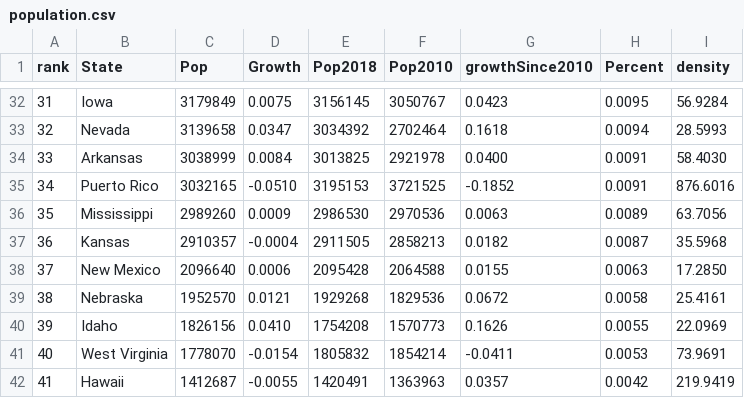
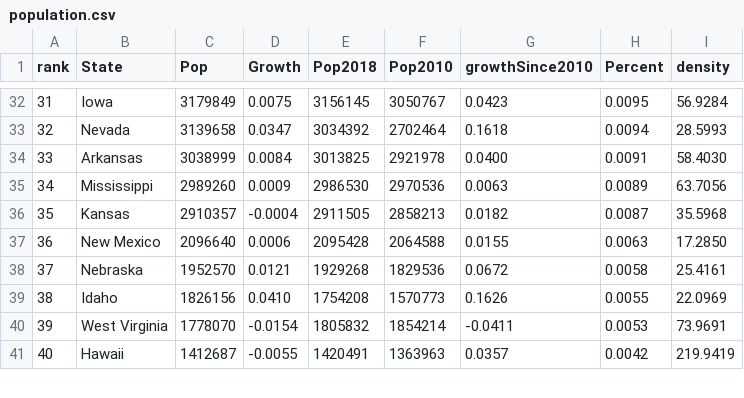
Before and after one commit to Erivera96/MachineLearning, a CSV file: ClassifyingStates/population.csv, drawn as a sheet; only a part is shown, gaps mark what is left out; removed rows and columns are numbered as before the commit, all else as after; the diff names each change by its address in the sheet, - before the commit and + after, or states it on an @@ line.

Commit message:
Update population.csv

```diff
--- a/ClassifyingStates/population.csv
+++ b/ClassifyingStates/population.csv
-row 35: 34 | Puerto Rico | 3032165 | -0.0510 | 3195153 | 3721525 | -0.1852 | 0.0091 | 876.6016
@@ column A (rank) renumbered from row 35 down @@
```
